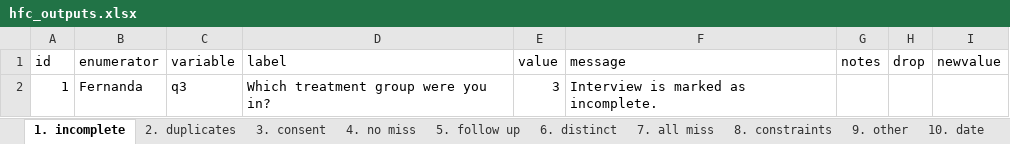
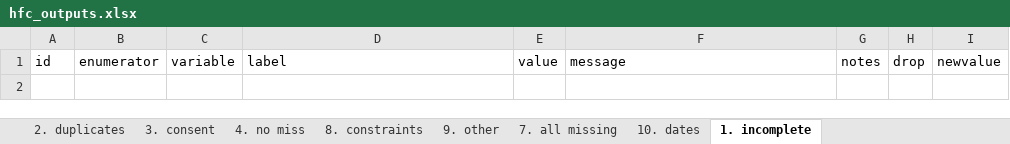
Before and after one commit to PovertyAction/high-frequency-checks, an Excel workbook: hfc_outputs.xlsx, sheet 1. incomplete, drawn as a sheet; values as stored, in another font and other column widths than the file's, no borders; the diff names each change by its address in the sheet, - before the commit and + after, or states it on an @@ line.

Commit message:
Update completed interview checks

```diff
--- a/hfc_outputs.xlsx (sheet 1. incomplete)
+++ b/hfc_outputs.xlsx (sheet 1. incomplete)
-sheet tab: 7. all miss
+sheet tab: 7. all missing
-sheet tab: 5. follow up
-sheet tab: 6. distinct
-sheet tab: 10. date
+sheet tab: 10. dates
@@ sheet tab order changed: 2. duplicates | 3. consent | 4. no miss | 8. constraints | 9. other | 7. all missing | 10. dates | 1. incomplete @@
-row 2: 1 | Fernanda | q3 | Which treatment group were you in? | 3 | Interview is marked as incomplete.
```
Also changed, not shown: sheet 3. consent, sheet 9. other, sheet 8. constraints, sheet 4. no miss, sheet 2. duplicates, sheet 7. all missing, other sheet tabs, 2 other files.
